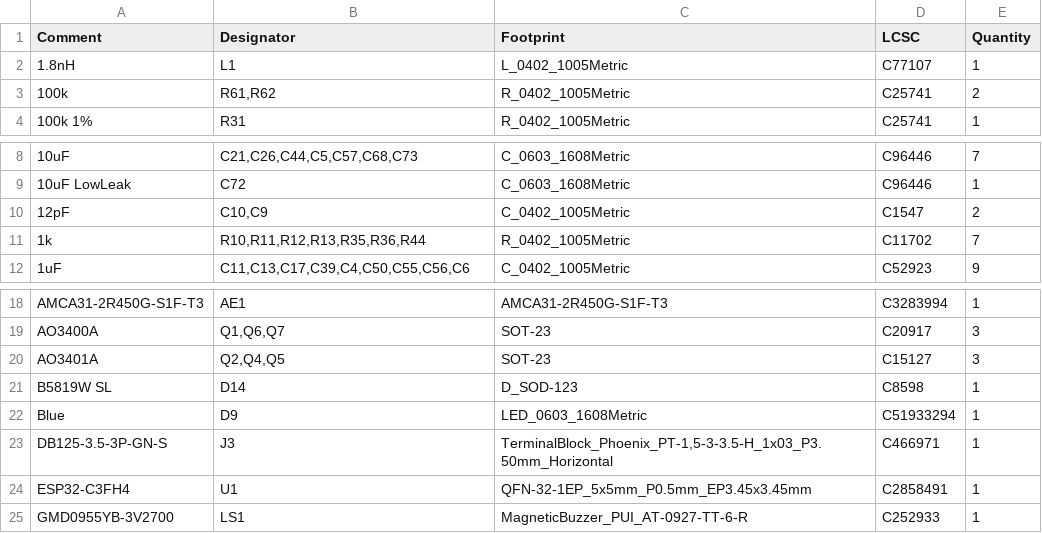
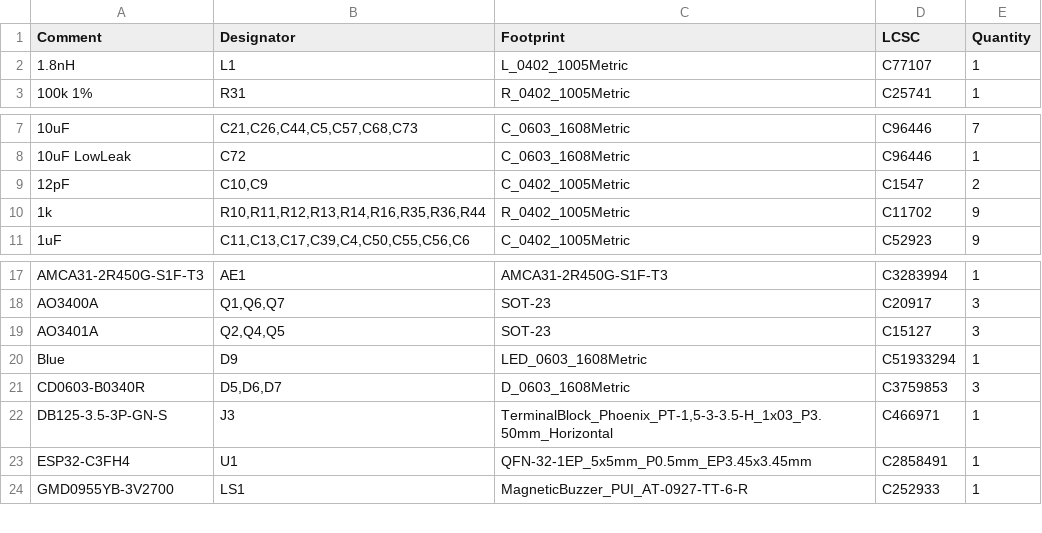
Before and after one commit to PTR-projects/PTR_micro_hardware, a CSV file: PTR_micro_pcb/jlcpcb/production_files/BOM-PTR_micro_pcb.csv, drawn as a sheet; only a part is shown, gaps mark what is left out.

```diff
--- a/PTR_micro_pcb/jlcpcb/production_files/BOM-PTR_micro_pcb.csv
+++ b/PTR_micro_pcb/jlcpcb/production_files/BOM-PTR_micro_pcb.csv
@@ -2,3 +2,2 @@ Comment,Designator,Footprint,LCSC,Quantity
 1.8nH,L1,L_0402_1005Metric,C77107,1
-100k,"R61,R62",R_0402_1005Metric,C25741,2
 100k 1%,R31,R_0402_1005Metric,C25741,1
@@ -10,3 +9,3 @@ Comment,Designator,Footprint,LCSC,Quantity
 12pF,"C10,C9",C_0402_1005Metric,C1547,2
-1k,"R10,R11,R12,R13,R35,R36,R44",R_0402_1005Metric,C11702,7
+1k,"R10,R11,R12,R13,R14,R16,R35,R36,R44",R_0402_1005Metric,C11702,9
 1uF,"C11,C13,C17,C39,C4,C50,C55,C56,C6",C_0402_1005Metric,C52923,9
@@ -20,4 +19,4 @@ AO3400A,"Q1,Q6,Q7",SOT-23,C20917,3
 AO3401A,"Q2,Q4,Q5",SOT-23,C15127,3
-B5819W SL,D14,D_SOD-123,C8598,1
 Blue,D9,LED_0603_1608Metric,C51933294,1
+CD0603-B0340R,"D5,D6,D7",D_0603_1608Metric,C3759853,3
 DB125-3.5-3P-GN-S,J3,"TerminalBlock_Phoenix_PT-1,5-3-3.5-H_1x03_P3.50mm_Horizontal",C466971,1
```
Also changed, not shown: PTR_micro_pcb/jlcpcb/production_files/CPL-PTR_micro_pcb.csv, 27 other files.
